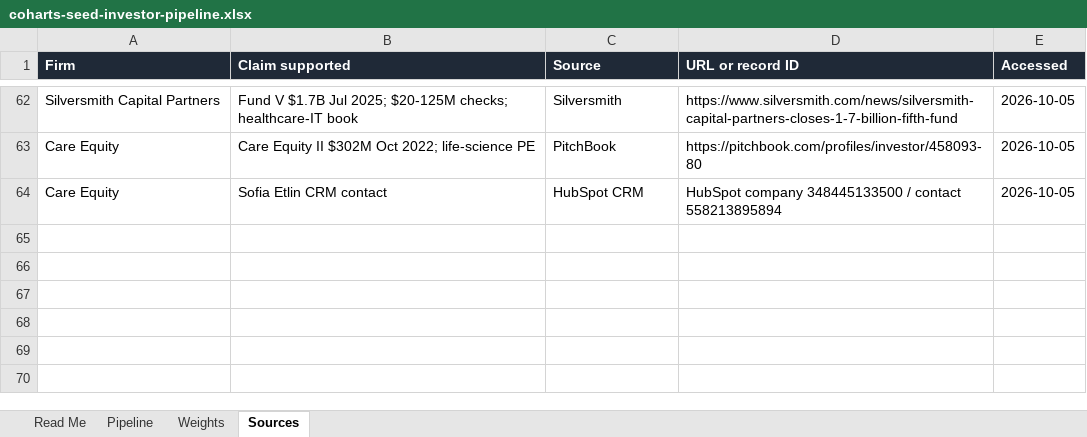
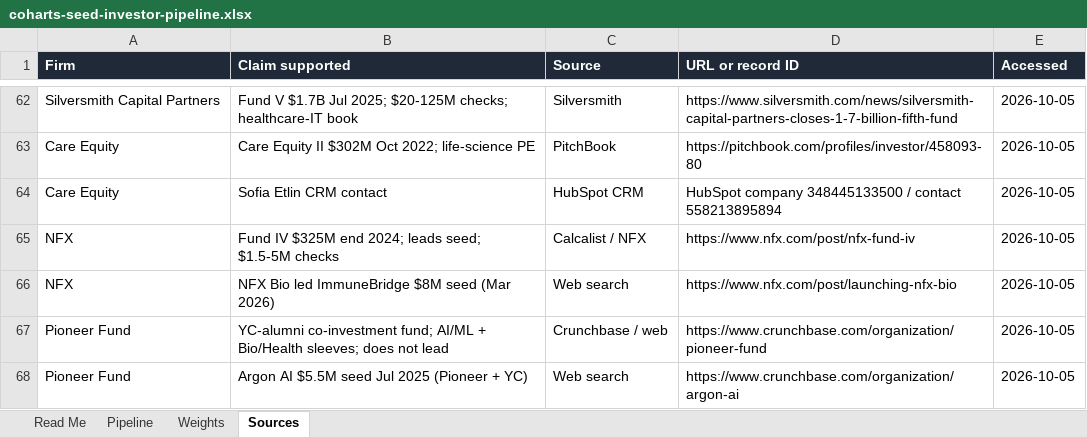
Before and after one commit to Coharts/GTM, an Excel workbook: fundraising/coharts-seed-investor-pipeline.xlsx, sheet Sources, drawn as a sheet; only a part is shown, gaps mark what is left out; values as stored, in another font and other column widths than the file's, no borders; the diff names each change by its address in the sheet, - before the commit and + after, or states it on an @@ line.

```diff
--- a/fundraising/coharts-seed-investor-pipeline.xlsx (sheet Sources)
+++ b/fundraising/coharts-seed-investor-pipeline.xlsx (sheet Sources)
+row 65: NFX | Fund IV $325M end 2024; leads seed; $1.5-5M checks | Calcalist / NFX | https://www.nfx.com/post/nfx-fund-iv | 2026-10-05
+row 66: NFX | NFX Bio led ImmuneBridge $8M seed (Mar 2026) | Web search | https://www.nfx.com/post/launching-nfx-bio | 2026-10-05
+row 67: Pioneer Fund | YC-alumni co-investment fund; AI/ML + Bio/Health sleeves; does not lead | Crunchbase / web | https://www.crunchbase.com/organization/pioneer-fund | 2026-10-05
+row 68: Pioneer Fund | Argon AI $5.5M seed Jul 2025 (Pioneer + YC) | Web search | https://www.crunchbase.com/organization/argon-ai | 2026-10-05
```
Also changed, not shown: sheet Pipeline, sheet Read Me.
